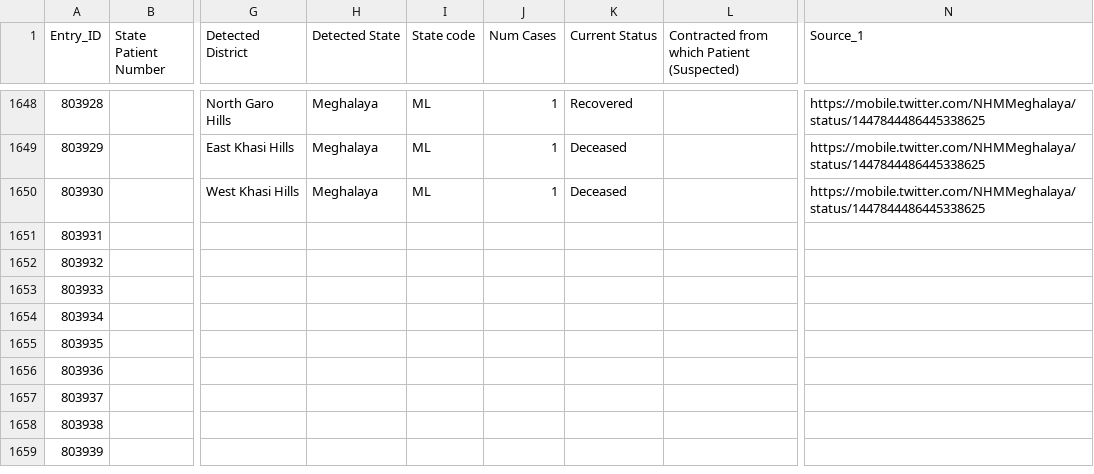
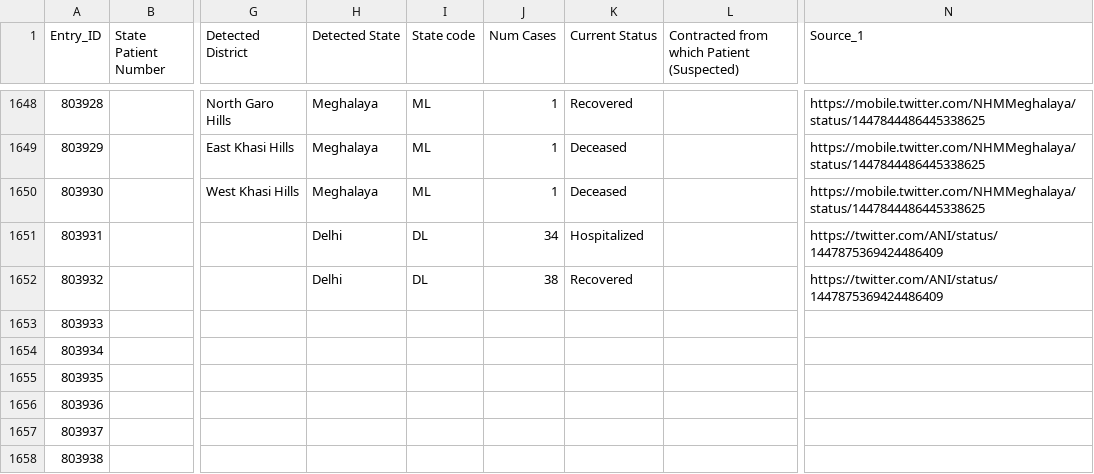
Before and after one commit to covid19india/data, a CSV file: csv/latest/raw_data35.csv, drawn as a sheet; only a part is shown, gaps mark what is left out; the shorter side is filled out with more unchanged rows; the diff names each change by its address in the sheet, - before the commit and + after, or states it on an @@ line.

Commit message:
data updated on - Tue Oct 12 16:47:59 IST 2021

```diff
--- a/csv/latest/raw_data35.csv
+++ b/csv/latest/raw_data35.csv
-H1651:H1652 (Detected State): (empty)
+H1651:H1652 (Detected State): Delhi
-I1651:I1652 (State code): (empty)
+I1651:I1652 (State code): DL
-J1651 (Num Cases): (empty)
+J1651 (Num Cases): 34
-K1651 (Current Status): (empty)
+K1651 (Current Status): Hospitalized
-N1651:N1652 (Source_1): (empty)
+N1651:N1652 (Source_1): https://twitter.com/ANI/status/1447875369424486409
-J1652 (Num Cases): (empty)
+J1652 (Num Cases): 38
-K1652 (Current Status): (empty)
+K1652 (Current Status): Recovered
```
Also changed, not shown: csv/latest/district_wise.csv, csv/latest/state_wise.csv, 10 other files.
